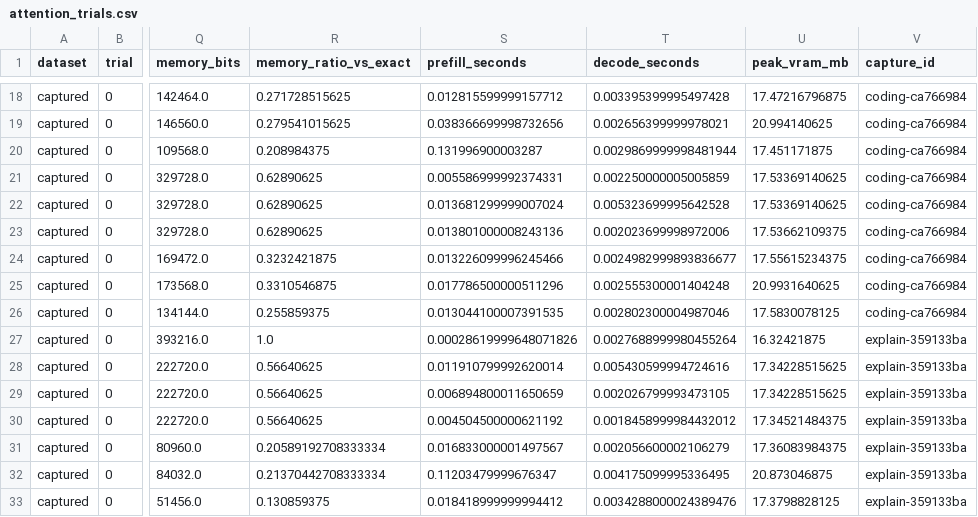
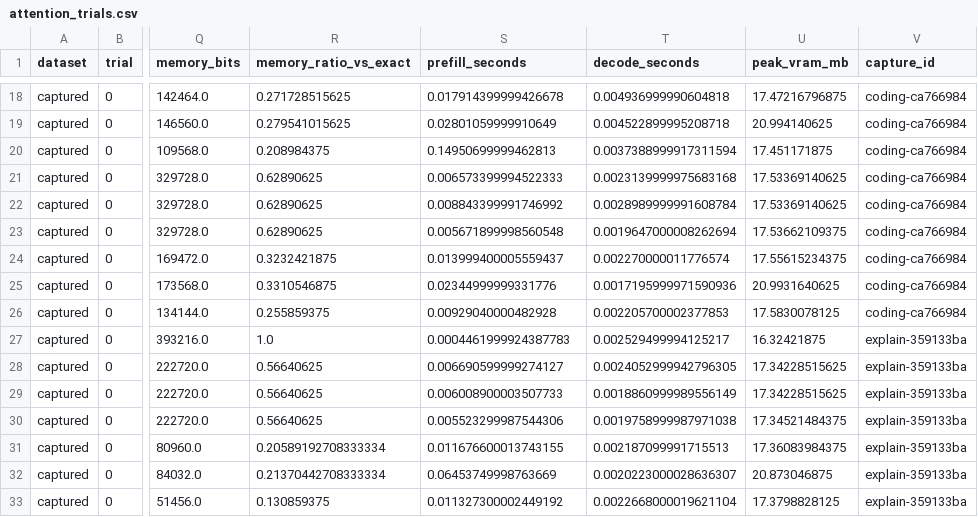
Before and after one commit to zapabob/Turboquant-CUDA, a CSV file: artifacts/metrics/attention_trials.csv, drawn as a sheet; only a part is shown, gaps mark what is left out; the diff covers the shown part only; the diff names each change by its address in the sheet, - before the commit and + after, or states it on an @@ line.

```diff
--- a/artifacts/metrics/attention_trials.csv
+++ b/artifacts/metrics/attention_trials.csv
-S18 (prefill_seconds): 0.012815599999157712
+S18 (prefill_seconds): 0.017914399999426678
-T18 (decode_seconds): 0.003395399995497428
+T18 (decode_seconds): 0.004936999990604818
-S19 (prefill_seconds): 0.038366699998732656
+S19 (prefill_seconds): 0.02801059999910649
-T19 (decode_seconds): 0.002656399999978021
+T19 (decode_seconds): 0.004522899995208718
-S20 (prefill_seconds): 0.131996900003287
+S20 (prefill_seconds): 0.14950699999462813
-T20 (decode_seconds): 0.0029869999998481944
+T20 (decode_seconds): 0.0037388999917311594
-S21 (prefill_seconds): 0.005586999992374331
+S21 (prefill_seconds): 0.006573399994522333
-T21 (decode_seconds): 0.002250000005005859
+T21 (decode_seconds): 0.0023139999975683168
-S22 (prefill_seconds): 0.013681299999007024
+S22 (prefill_seconds): 0.008843399991746992
-T22 (decode_seconds): 0.005323699995642528
+T22 (decode_seconds): 0.0028989999991608784
-S23 (prefill_seconds): 0.013801000008243136
+S23 (prefill_seconds): 0.005671899998560548
-T23 (decode_seconds): 0.002023699998972006
+T23 (decode_seconds): 0.0019647000008262694
-S24 (prefill_seconds): 0.013226099996245466
+S24 (prefill_seconds): 0.013999400005559437
-T24 (decode_seconds): 0.0024982999893836677
+T24 (decode_seconds): 0.002270000011776574
-S25 (prefill_seconds): 0.017786500000511296
+S25 (prefill_seconds): 0.02344999999331776
-T25 (decode_seconds): 0.002555300001404248
+T25 (decode_seconds): 0.0017195999971590936
-S26 (prefill_seconds): 0.013044100007391535
+S26 (prefill_seconds): 0.00929040000482928
-T26 (decode_seconds): 0.002802300004987046
+T26 (decode_seconds): 0.002205700002377853
-S27 (prefill_seconds): 0.00028619999648071826
+S27 (prefill_seconds): 0.0004461999924387783
-T27 (decode_seconds): 0.0027688999980455264
+T27 (decode_seconds): 0.002529499994125217
-S28 (prefill_seconds): 0.011910799992620014
+S28 (prefill_seconds): 0.006690599999274127
-T28 (decode_seconds): 0.005430599994724616
+T28 (decode_seconds): 0.0024052999942796305
-S29 (prefill_seconds): 0.006894800011650659
+S29 (prefill_seconds): 0.006008900003507733
-T29 (decode_seconds): 0.002026799993473105
+T29 (decode_seconds): 0.0018860999989556149
-S30 (prefill_seconds): 0.004504500000621192
+S30 (prefill_seconds): 0.005523299987544306
-T30 (decode_seconds): 0.0018458999984432012
+T30 (decode_seconds): 0.0019758999987971038
-S31 (prefill_seconds): 0.016833000001497567
+S31 (prefill_seconds): 0.011676600013743155
-T31 (decode_seconds): 0.002056600002106279
+T31 (decode_seconds): 0.002187099991715513
-S32 (prefill_seconds): 0.11203479999676347
+S32 (prefill_seconds): 0.06453749998763669
-T32 (decode_seconds): 0.004175099995336495
+T32 (decode_seconds): 0.0020223000028636307
-S33 (prefill_seconds): 0.018418999999994412
+S33 (prefill_seconds): 0.011327300002449192
-T33 (decode_seconds): 0.0034288000024389476
+T33 (decode_seconds): 0.0022668000019621104
```
Also changed, not shown: 168 edited cells elsewhere in this file, artifacts/metrics/attention_metrics_long.csv, artifacts/metrics/attention_metrics_long_captured.csv, 20 other files.
